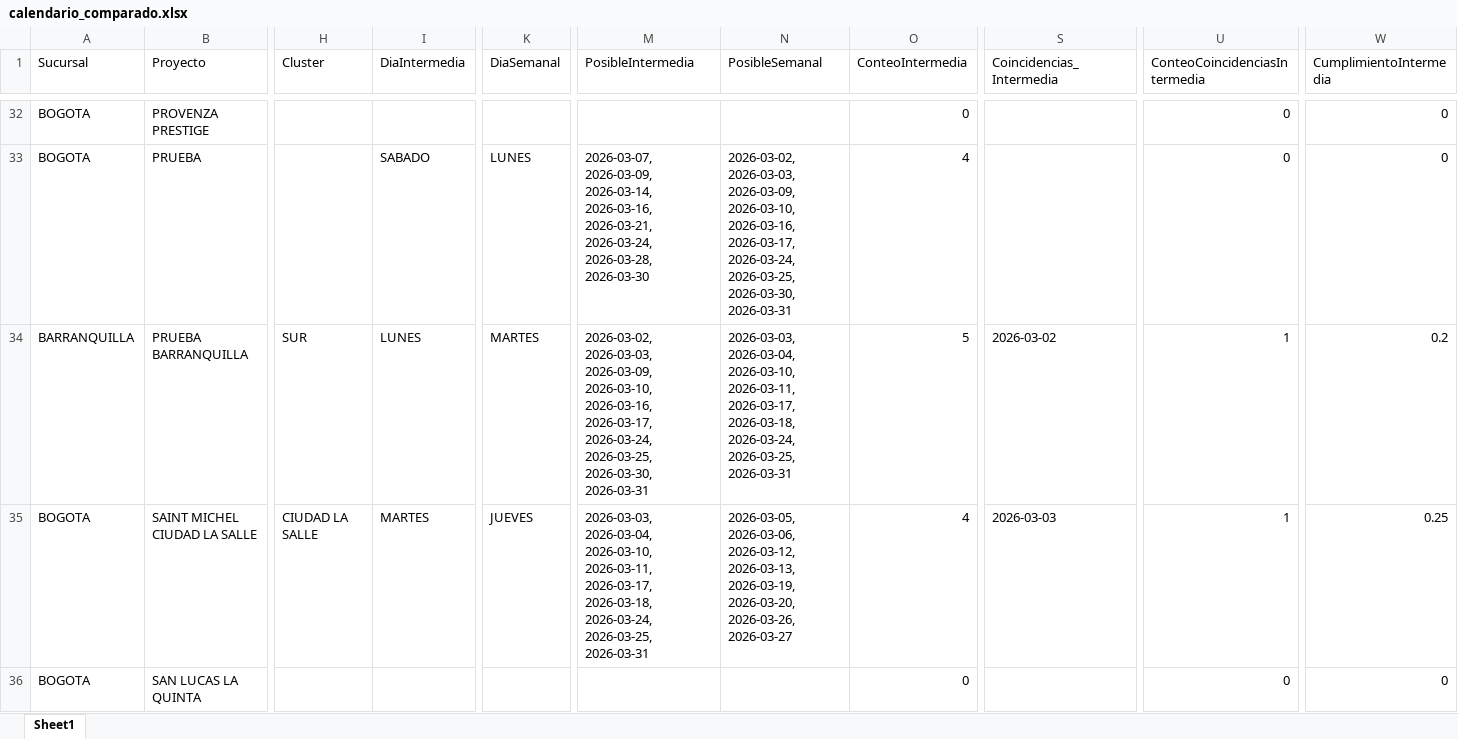
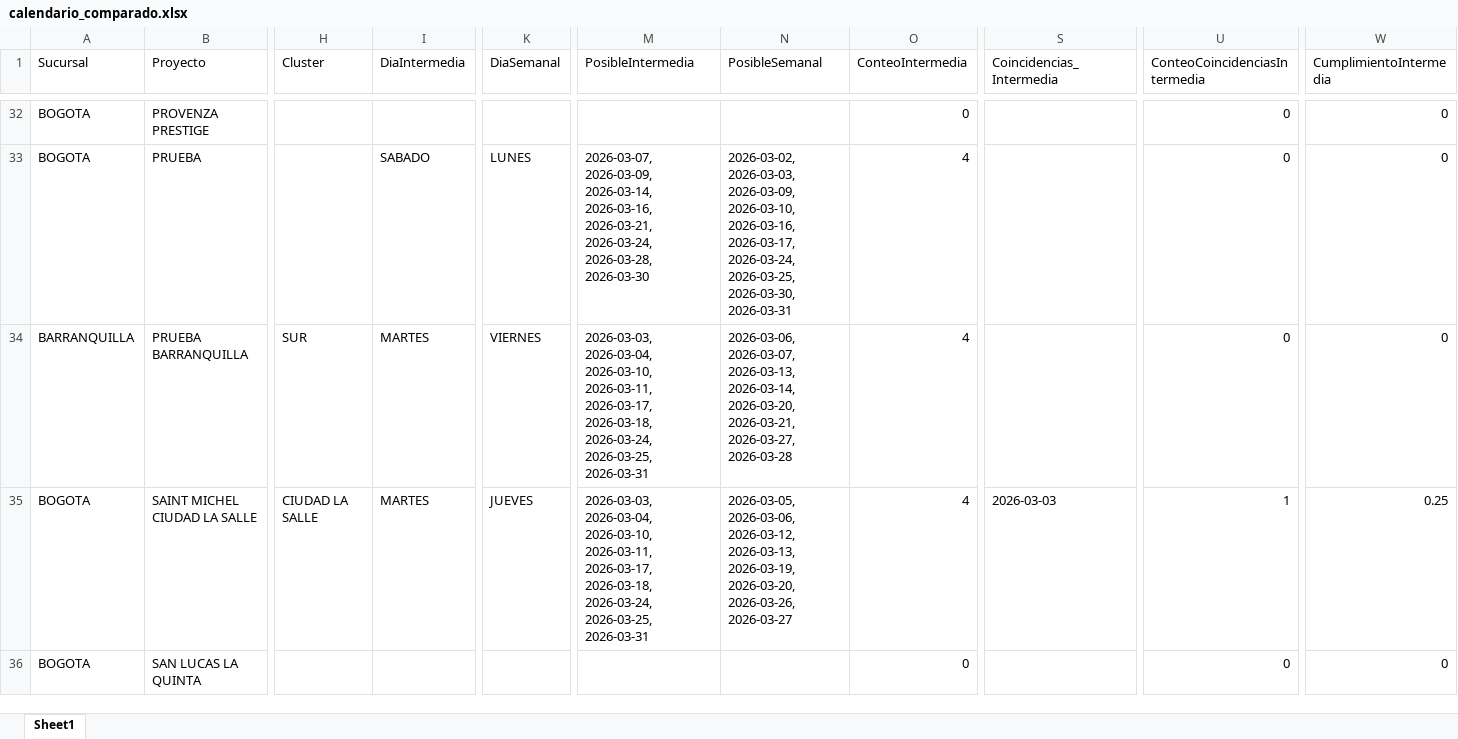
Before and after one commit to proyectosleanmarval-dev/SeguimientoMadurezCumplimientoActas, an Excel workbook: output/calendario_comparado.xlsx, sheet Sheet1, drawn as a sheet; only a part is shown, gaps mark what is left out; values as stored, in another font and other column widths than the file's, no borders; the diff names each change by its address in the sheet, - before the commit and + after, or states it on an @@ line.

```diff
--- a/output/calendario_comparado.xlsx (sheet Sheet1)
+++ b/output/calendario_comparado.xlsx (sheet Sheet1)
-I34 (DiaIntermedia): LUNES
+I34 (DiaIntermedia): MARTES
-K34 (DiaSemanal): MARTES
+K34 (DiaSemanal): VIERNES
-M34 (PosibleIntermedia): 2026-03-02, 2026-03-03, 2026-03-09, 2026-03-10, 2026-03-16, 2026-03-17, 2026-03-24, 2026-03-25, 2026-03-30, 2026-03-31
+M34 (PosibleIntermedia): 2026-03-03, 2026-03-04, 2026-03-10, 2026-03-11, 2026-03-17, 2026-03-18, 2026-03-24, 2026-03-25, 2026-03-31
-N34 (PosibleSemanal): 2026-03-03, 2026-03-04, 2026-03-10, 2026-03-11, 2026-03-17, 2026-03-18, 2026-03-24, 2026-03-25, 2026-03-31
+N34 (PosibleSemanal): 2026-03-06, 2026-03-07, 2026-03-13, 2026-03-14, 2026-03-20, 2026-03-21, 2026-03-27, 2026-03-28
-O34 (ConteoIntermedia): 5
+O34 (ConteoIntermedia): 4
-S34 (Coincidencias_Intermedia): 2026-03-02
+S34 (Coincidencias_Intermedia): (empty)
-U34 (ConteoCoincidenciasIntermedia): 1
+U34 (ConteoCoincidenciasIntermedia): 0
-W34 (CumplimientoIntermedia): 0.2
+W34 (CumplimientoIntermedia): 0
```
Also changed, not shown: output/calendario_real.xlsx, output/calendario_teorico.xlsx, 1 other file.
